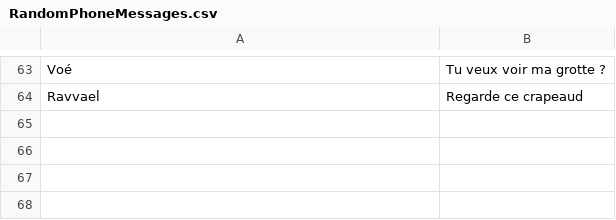
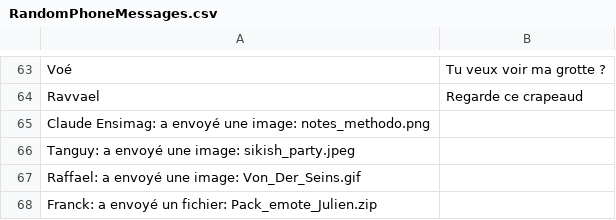
Before and after one commit to Livl-Corporation/livl-madness, a CSV file: Assets/Assets/RandomPhoneMessages.csv, drawn as a sheet; only a part is shown, gaps mark what is left out.

Commit message:
I WANT MOOOOOORE BABYYYYYYY

```diff
--- a/Assets/Assets/RandomPhoneMessages.csv
+++ b/Assets/Assets/RandomPhoneMessages.csv
@@ -64 +64,5 @@ Voé;Tu veux voir ma grotte ?
 Ravvael;Regarde ce crapeaud
+Claude Ensimag: a envoyé une image: notes_methodo.png
+Tanguy: a envoyé une image: sikish_party.jpeg
+Raffael: a envoyé une image: Von_Der_Seins.gif
+Franck: a envoyé un fichier: Pack_emote_Julien.zip
```
